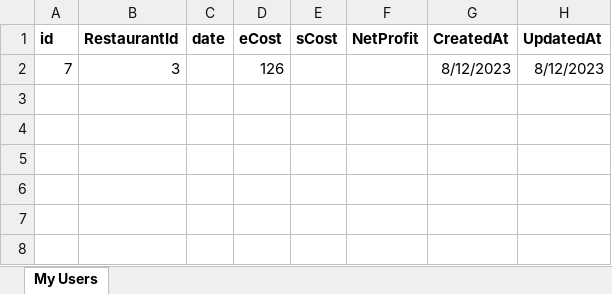
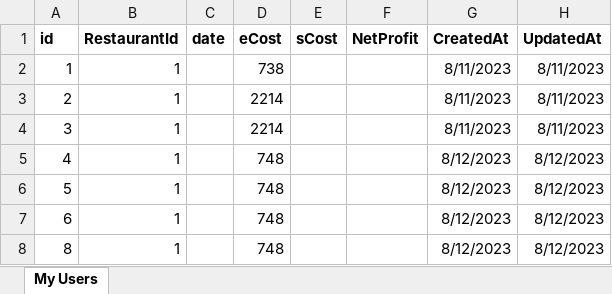
Before and after one commit to ErlisI/Runner, an Excel workbook: backend/Controller/users.xlsx, sheet My Users, drawn as a sheet; values as stored, in another font and other column widths than the file's, no borders; removed rows and columns are numbered as before the commit, all else as after; the diff names each change by its address in the sheet, - before the commit and + after, or states it on an @@ line.

Commit message:
asd

```diff
--- a/backend/Controller/users.xlsx (sheet My Users)
+++ b/backend/Controller/users.xlsx (sheet My Users)
-row 2: 7 | 3 |  | 126 |  |  | 8/12/2023 | 8/12/2023
+row 2: 1 | 1 |  | 738 |  |  | 8/11/2023 | 8/11/2023
+row 3: 2 | 1 |  | 2214 |  |  | 8/11/2023 | 8/11/2023
+row 4: 3 | 1 |  | 2214 |  |  | 8/11/2023 | 8/11/2023
+row 5: 4 | 1 |  | 748 |  |  | 8/12/2023 | 8/12/2023
+row 6: 5 | 1 |  | 748 |  |  | 8/12/2023 | 8/12/2023
+row 7: 6 | 1 |  | 748 |  |  | 8/12/2023 | 8/12/2023
+row 8: 8 | 1 |  | 748 |  |  | 8/12/2023 | 8/12/2023
```
